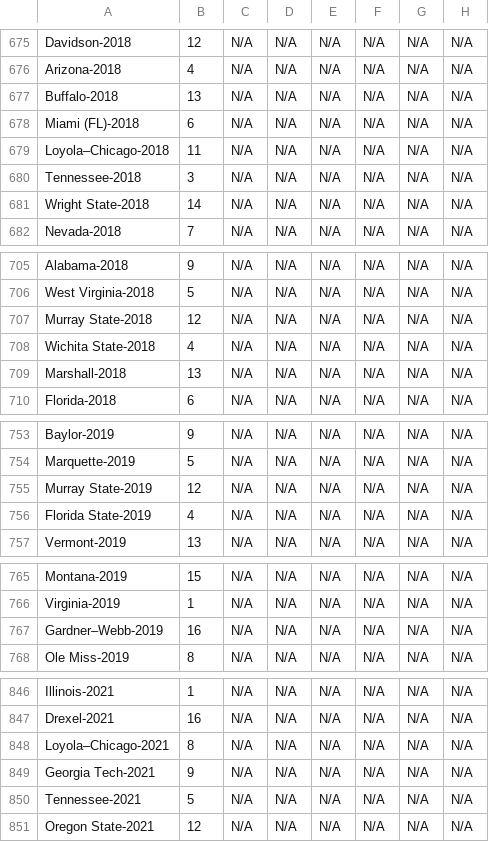
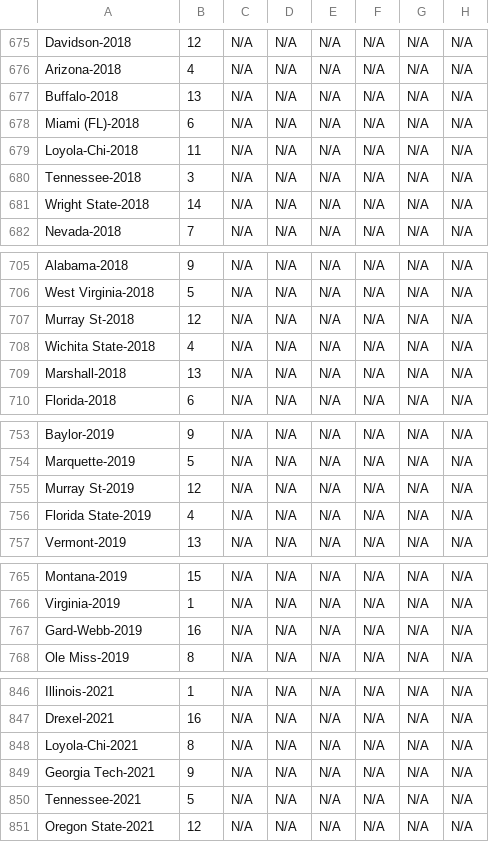
Before and after one commit to pheithoff/MarchMadnessPredictor, a CSV file: team_stats_current.csv, drawn as a sheet; only a part is shown, gaps mark what is left out; the diff covers the shown part only; the diff names each change by its address in the sheet, - before the commit and + after, or states it on an @@ line.

```diff
--- a/team_stats_current.csv
+++ b/team_stats_current.csv
-A679: Loyola–Chicago-2018
+A679: Loyola-Chi-2018
-A707: Murray State-2018
+A707: Murray St-2018
-A755: Murray State-2019
+A755: Murray St-2019
-A767: Gardner–Webb-2019
+A767: Gard-Webb-2019
-A848: Loyola–Chicago-2021
+A848: Loyola-Chi-2021
```
Also changed, not shown: 12 edited cells elsewhere in this file, 7 other files.
